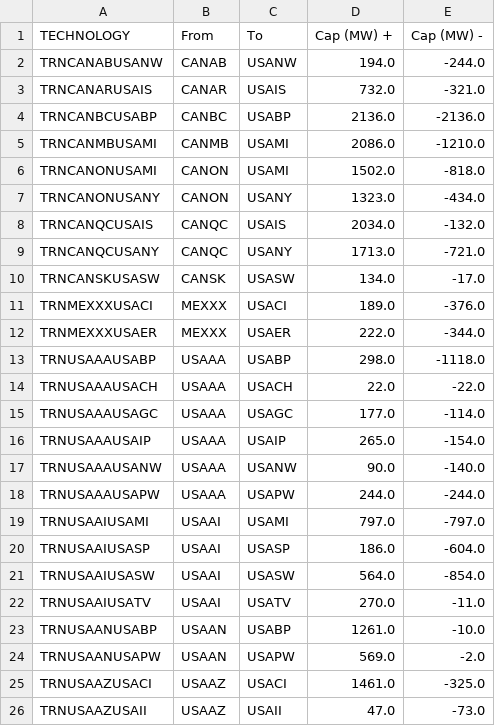
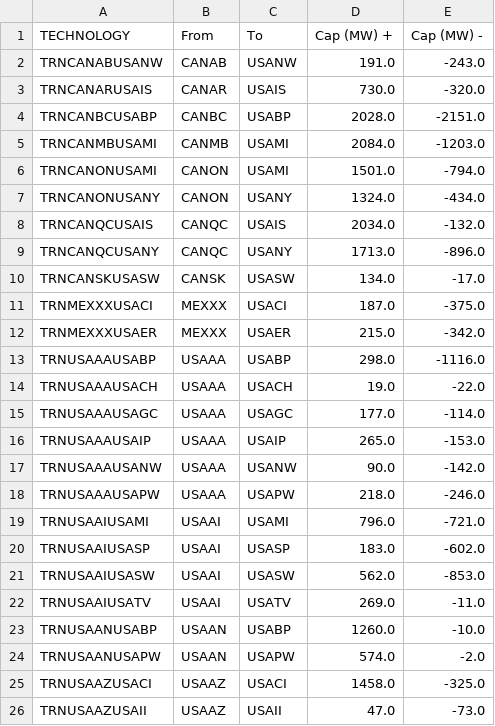
Before and after one commit to Electricity-Transmission-Database/electricity-transmission-database, a CSV file: src/usa/usa-transmission-capacity.csv, drawn as a sheet; only a part is shown; the diff covers the shown part only.

Commit message:
update usa capacity

```diff
--- a/src/usa/usa-transmission-capacity.csv
+++ b/src/usa/usa-transmission-capacity.csv
@@ -1,26 +1,26 @@
 TECHNOLOGY,From,To,Cap (MW) +,Cap (MW) -
-TRNCANABUSANW,CANAB,USANW,194.0,-244.0
-TRNCANARUSAIS,CANAR,USAIS,732.0,-321.0
-TRNCANBCUSABP,CANBC,USABP,2136.0,-2136.0
-TRNCANMBUSAMI,CANMB,USAMI,2086.0,-1210.0
-TRNCANONUSAMI,CANON,USAMI,1502.0,-818.0
-TRNCANONUSANY,CANON,USANY,1323.0,-434.0
+TRNCANABUSANW,CANAB,USANW,191.0,-243.0
+TRNCANARUSAIS,CANAR,USAIS,730.0,-320.0
+TRNCANBCUSABP,CANBC,USABP,2028.0,-2151.0
+TRNCANMBUSAMI,CANMB,USAMI,2084.0,-1203.0
+TRNCANONUSAMI,CANON,USAMI,1501.0,-794.0
+TRNCANONUSANY,CANON,USANY,1324.0,-434.0
 TRNCANQCUSAIS,CANQC,USAIS,2034.0,-132.0
-TRNCANQCUSANY,CANQC,USANY,1713.0,-721.0
+TRNCANQCUSANY,CANQC,USANY,1713.0,-896.0
 TRNCANSKUSASW,CANSK,USASW,134.0,-17.0
-TRNMEXXXUSACI,MEXXX,USACI,189.0,-376.0
-TRNMEXXXUSAER,MEXXX,USAER,222.0,-344.0
-TRNUSAAAUSABP,USAAA,USABP,298.0,-1118.0
-TRNUSAAAUSACH,USAAA,USACH,22.0,-22.0
+TRNMEXXXUSACI,MEXXX,USACI,187.0,-375.0
+TRNMEXXXUSAER,MEXXX,USAER,215.0,-342.0
+TRNUSAAAUSABP,USAAA,USABP,298.0,-1116.0
+TRNUSAAAUSACH,USAAA,USACH,19.0,-22.0
 TRNUSAAAUSAGC,USAAA,USAGC,177.0,-114.0
-TRNUSAAAUSAIP,USAAA,USAIP,265.0,-154.0
-TRNUSAAAUSANW,USAAA,USANW,90.0,-140.0
-TRNUSAAAUSAPW,USAAA,USAPW,244.0,-244.0
-TRNUSAAIUSAMI,USAAI,USAMI,797.0,-797.0
-TRNUSAAIUSASP,USAAI,USASP,186.0,-604.0
-TRNUSAAIUSASW,USAAI,USASW,564.0,-854.0
-TRNUSAAIUSATV,USAAI,USATV,270.0,-11.0
-TRNUSAANUSABP,USAAN,USABP,1261.0,-10.0
-TRNUSAANUSAPW,USAAN,USAPW,569.0,-2.0
-TRNUSAAZUSACI,USAAZ,USACI,1461.0,-325.0
+TRNUSAAAUSAIP,USAAA,USAIP,265.0,-153.0
+TRNUSAAAUSANW,USAAA,USANW,90.0,-142.0
+TRNUSAAAUSAPW,USAAA,USAPW,218.0,-246.0
+TRNUSAAIUSAMI,USAAI,USAMI,796.0,-721.0
+TRNUSAAIUSASP,USAAI,USASP,183.0,-602.0
+TRNUSAAIUSASW,USAAI,USASW,562.0,-853.0
+TRNUSAAIUSATV,USAAI,USATV,269.0,-11.0
+TRNUSAANUSABP,USAAN,USABP,1260.0,-10.0
+TRNUSAANUSAPW,USAAN,USAPW,574.0,-2.0
+TRNUSAAZUSACI,USAAZ,USACI,1458.0,-325.0
 TRNUSAAZUSAII,USAAZ,USAII,47.0,-73.0
```
Also changed, not shown: 153 edited cells elsewhere in this file, 1 other file.
